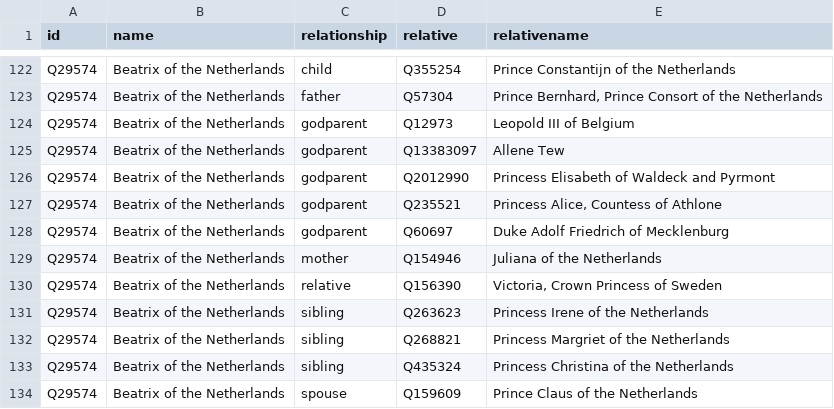
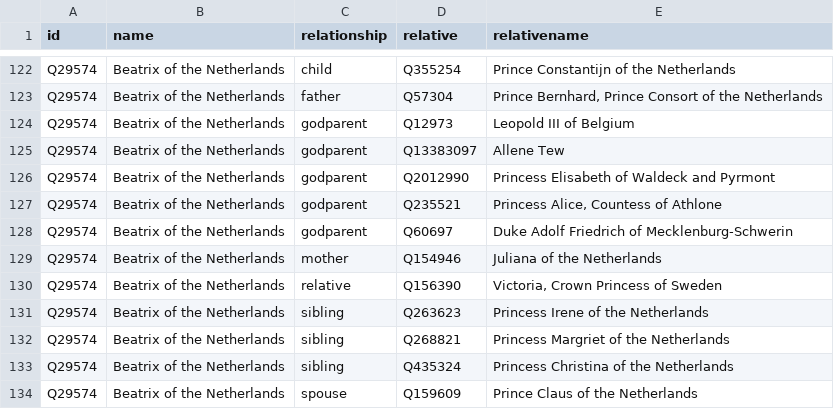
Before and after one commit to every-politician-scrapers/netherlands-cabinet, a CSV file: html/family.csv, drawn as a sheet; only a part is shown, gaps mark what is left out.

```diff
--- a/html/family.csv
+++ b/html/family.csv
@@ -127,3 +127,3 @@ Q29574,Beatrix of the Netherlands,godparent,Q2012990,Princess Elisabeth of Walde
 Q29574,Beatrix of the Netherlands,godparent,Q235521,"Princess Alice, Countess of Athlone"
-Q29574,Beatrix of the Netherlands,godparent,Q60697,Duke Adolf Friedrich of Mecklenburg
+Q29574,Beatrix of the Netherlands,godparent,Q60697,Duke Adolf Friedrich of Mecklenburg-Schwerin
 Q29574,Beatrix of the Netherlands,mother,Q154946,Juliana of the Netherlands
```
Also changed, not shown: html/legislators.csv.
